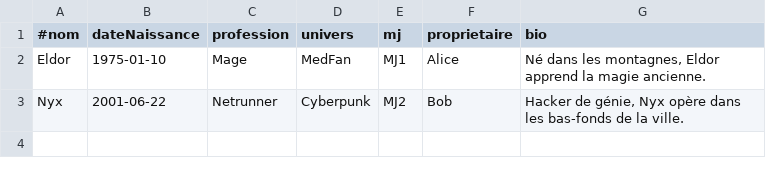
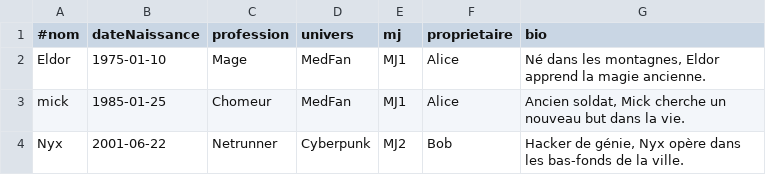
Before and after one commit to arthurrrm/gl-info5, a CSV file: gl/src/main/resources/demo/personnages.csv, drawn as a sheet.

```diff
--- a/gl/src/main/resources/demo/personnages.csv
+++ b/gl/src/main/resources/demo/personnages.csv
@@ -2,2 +2,3 @@
 Eldor;1975-01-10;Mage;MedFan;MJ1;Alice;Né dans les montagnes, Eldor apprend la magie ancienne.
+mick;1985-01-25;Chomeur;MedFan;MJ1;Alice;Ancien soldat, Mick cherche un nouveau but dans la vie.
 Nyx;2001-06-22;Netrunner;Cyberpunk;MJ2;Bob;Hacker de génie, Nyx opère dans les bas-fonds de la ville.
```
Also changed, not shown: 5 other files.
